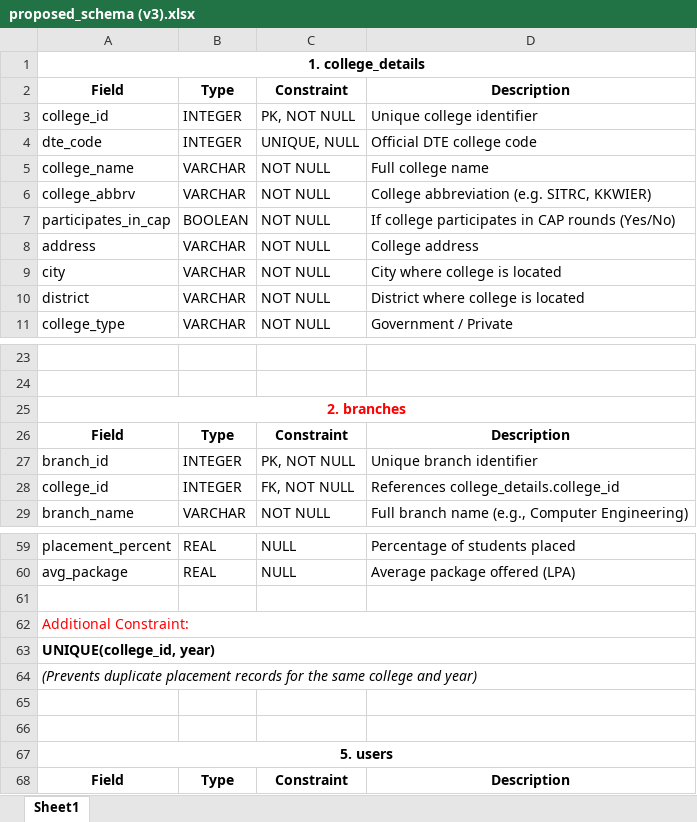
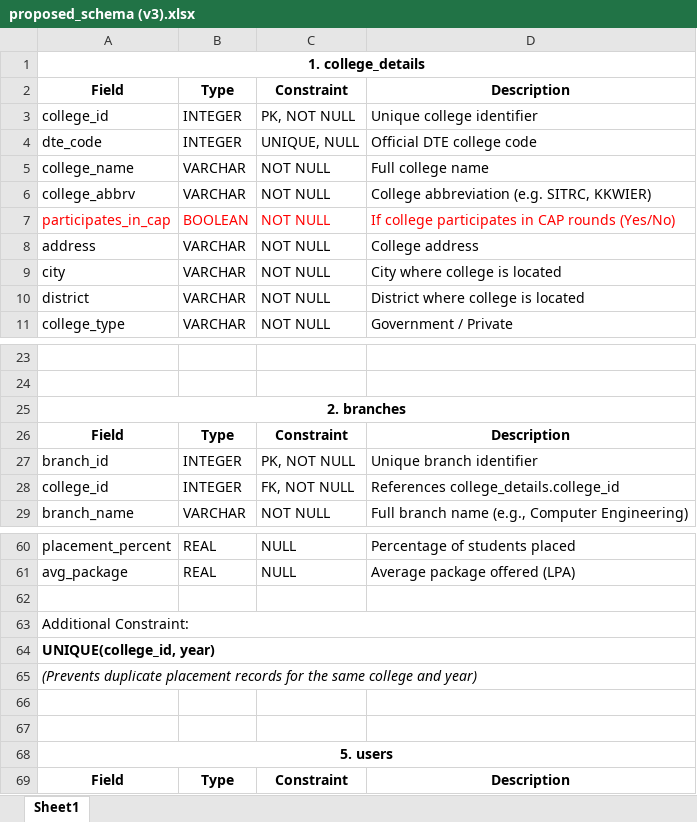
Before and after one commit to grishma-chitte/DSE-Compass, an Excel workbook: data/docs/proposed_schema (v3).xlsx, sheet Sheet1, drawn as a sheet; only a part is shown, gaps mark what is left out; values as stored, in another font and other column widths than the file's, no borders; addresses are those after the commit; the diff covers the shown part only; the diff names each change by its address in the sheet, - before the commit and + after, or states it on an @@ line.

```diff
--- a/data/docs/proposed_schema (v3).xlsx (sheet Sheet1)
+++ b/data/docs/proposed_schema (v3).xlsx (sheet Sheet1)
-A7:D7 text colour: black
+A7:D7 text colour: #FF0000
-A25 text colour: #FF0000
+A25 text colour: black
-A63 text colour: #FF0000
+A63 text colour: black
```
Also changed, not shown: 1 added row, 5 edited cells and cell formats elsewhere in this sheet, 2 other files.
